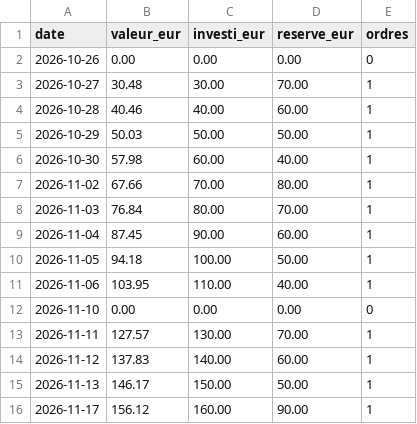
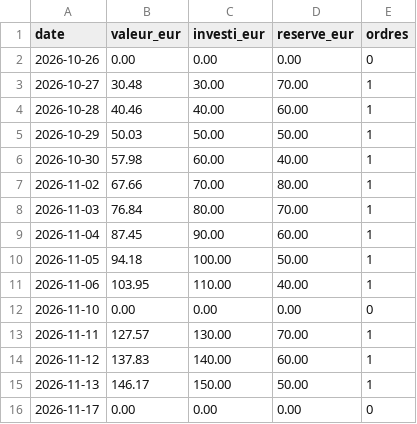
Before and after one commit to KarlFerdinand/bitpanda-pilote, a CSV file: journal/paper/historique.csv, drawn as a sheet.

```diff
--- a/journal/paper/historique.csv
+++ b/journal/paper/historique.csv
@@ -15,2 +15,2 @@ date;valeur_eur;investi_eur;reserve_eur;ordres
 2026-11-13;146.17;150.00;50.00;1
-2026-11-17;156.12;160.00;90.00;1
+2026-11-17;0.00;0.00;0.00;0
```
Also changed, not shown: 3 other files.
